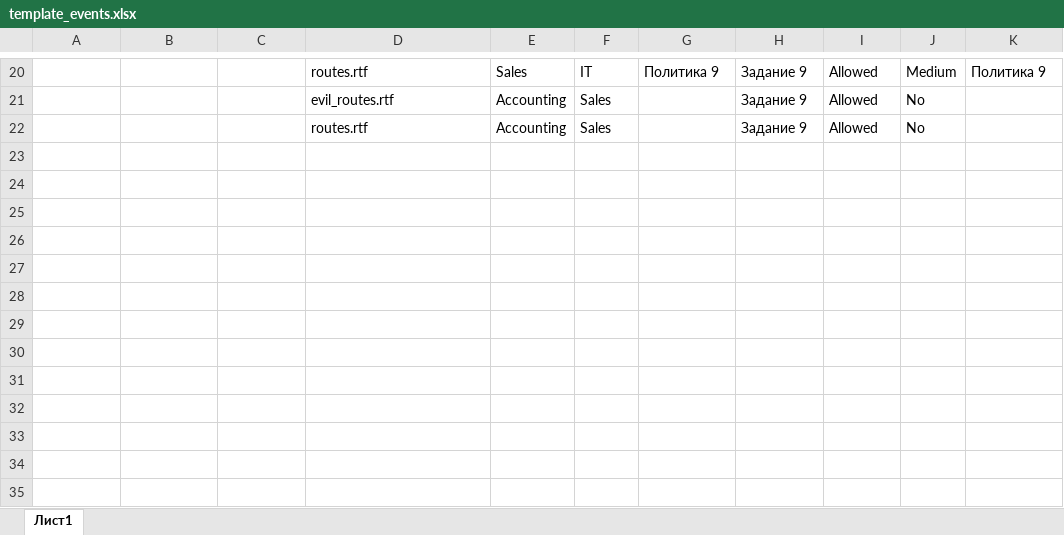
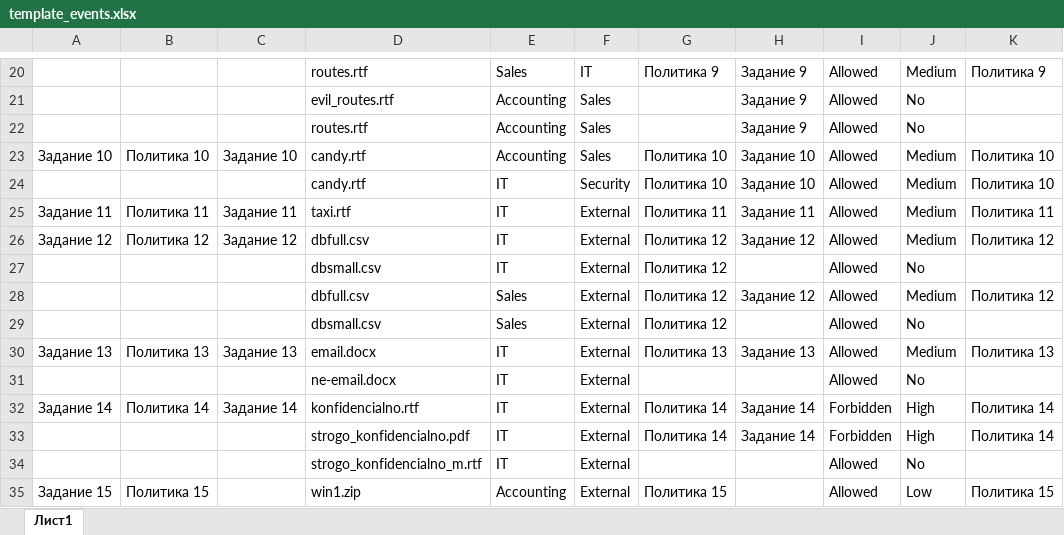
Before and after one commit to nikolaimatveev/iwtm-autograder, an Excel workbook: app/static/template_events.xlsx, sheet Лист1, drawn as a sheet; only a part is shown, gaps mark what is left out; values as stored, in another font and other column widths than the file's, no borders; the diff names each change by its address in the sheet, - before the commit and + after, or states it on an @@ line.

Commit message:
update template events

```diff
--- a/app/static/template_events.xlsx (sheet Лист1)
+++ b/app/static/template_events.xlsx (sheet Лист1)
+row 23: Задание 10 | Политика 10 | Задание 10 | candy.rtf | Accounting | Sales | Политика 10 | Задание 10 | Allowed | Medium | Политика 10
+row 24:  |  |  | candy.rtf | IT | Security | Политика 10 | Задание 10 | Allowed | Medium | Политика 10
+row 25: Задание 11 | Политика 11 | Задание 11 | taxi.rtf | IT | External | Политика 11 | Задание 11 | Allowed | Medium | Политика 11
+row 26: Задание 12 | Политика 12 | Задание 12 | dbfull.csv | IT | External | Политика 12 | Задание 12 | Allowed | Medium | Политика 12
+row 27:  |  |  | dbsmall.csv | IT | External | Политика 12 |  | Allowed | No
+row 28:  |  |  | dbfull.csv | Sales | External | Политика 12 | Задание 12 | Allowed | Medium | Политика 12
+row 29:  |  |  | dbsmall.csv | Sales | External | Политика 12 |  | Allowed | No
+row 30: Задание 13 | Политика 13 | Задание 13 | email.docx | IT | External | Политика 13 | Задание 13 | Allowed | Medium | Политика 13
+row 31:  |  |  | ne-email.docx | IT | External |  |  | Allowed | No
+row 32: Задание 14 | Политика 14 | Задание 14 | konfidencialno.rtf | IT | External | Политика 14 | Задание 14 | Forbidden | High | Политика 14
+row 33:  |  |  | strogo_konfidencialno.pdf | IT | External | Политика 14 | Задание 14 | Forbidden | High | Политика 14
+row 34:  |  |  | strogo_konfidencialno_m.rtf | IT | External |  |  | Allowed | No
+row 35: Задание 15 | Политика 15 |  | win1.zip | Accounting | External | Политика 15 |  | Allowed | Low | Политика 15
```
Also changed, not shown: app/static/upload/template_events.xlsx, 2 other files.
